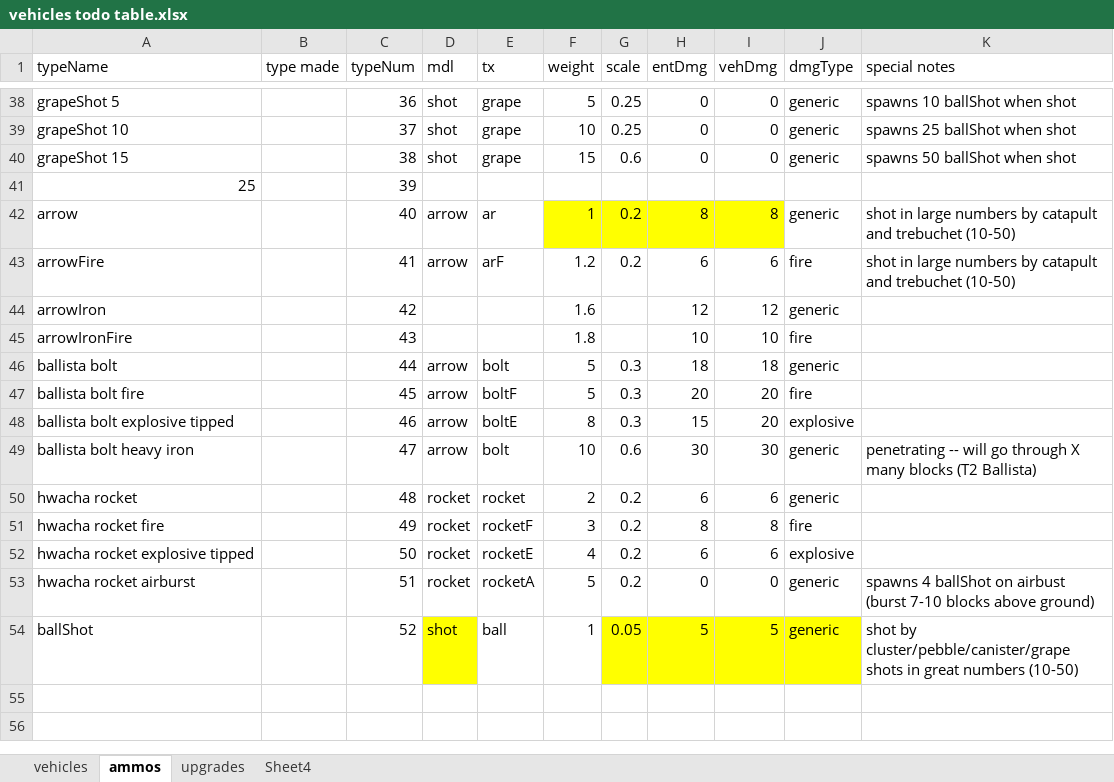
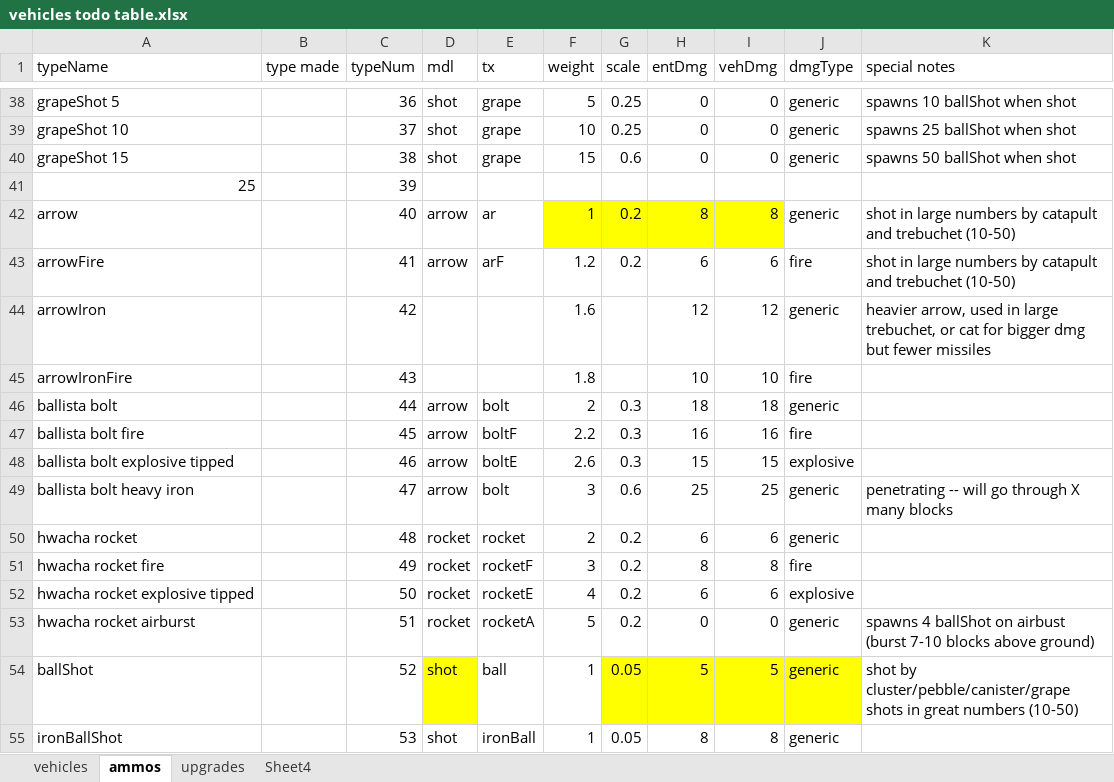
Before and after one commit to shadowmage45/AncientWarfare, an Excel workbook: AncientWarfare/project_resources/vehicles todo table.xlsx, sheet ammos, drawn as a sheet; only a part is shown, gaps mark what is left out; values as stored, in another font and other column widths than the file's, no borders; the diff names each change by its address in the sheet, - before the commit and + after, or states it on an @@ line.

Commit message:
missiles!

```diff
--- a/AncientWarfare/project_resources/vehicles todo table.xlsx (sheet ammos)
+++ b/AncientWarfare/project_resources/vehicles todo table.xlsx (sheet ammos)
-K44 (special notes): (empty)
+K44 (special notes): heavier arrow, used in large trebuchet, or cat for bigger dmg but fewer missiles
-F46 (weight): 5
+F46 (weight): 2
-F47 (weight): 5
+F47 (weight): 2.2
-H47 (entDmg): 20
+H47 (entDmg): 16
-I47 (vehDmg): 20
+I47 (vehDmg): 16
-F48 (weight): 8
+F48 (weight): 2.6
-I48 (vehDmg): 20
+I48 (vehDmg): 15
-F49 (weight): 10
+F49 (weight): 3
-H49 (entDmg): 30
+H49 (entDmg): 25
-I49 (vehDmg): 30
+I49 (vehDmg): 25
-K49 (special notes): …many blocks (T2 Ballista)
+K49 (special notes): …many blocks
+row 55: ironBallShot |  | 53 | shot | ironBall | 1 | 0.05 | 8 | 8 | generic
```
Also changed, not shown: 29 other files.
